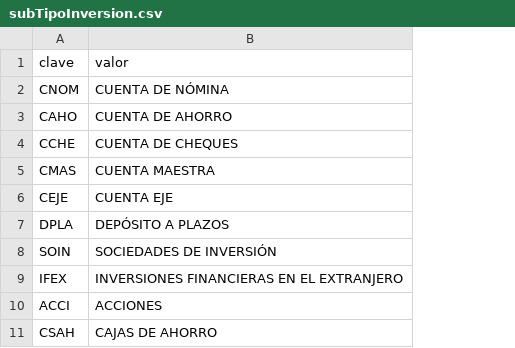
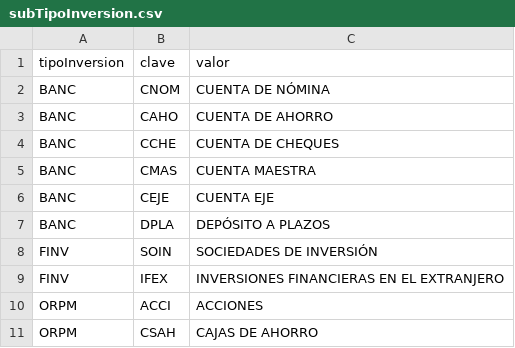
Before and after one commit to PDNMX/catalogos, a CSV file: S1 - Declaraciones/subTipoInversion.csv, drawn as a sheet; only a part is shown; the diff names each change by its address in the sheet, - before the commit and + after, or states it on an @@ line.

```diff
--- a/S1 - Declaraciones/subTipoInversion.csv
+++ b/S1 - Declaraciones/subTipoInversion.csv
+column A (tipoInversion), rows 2-11: BANC | BANC | BANC | BANC | BANC | BANC | FINV | FINV | ORPM | ORPM
```
Also changed, not shown: 1 other file.
